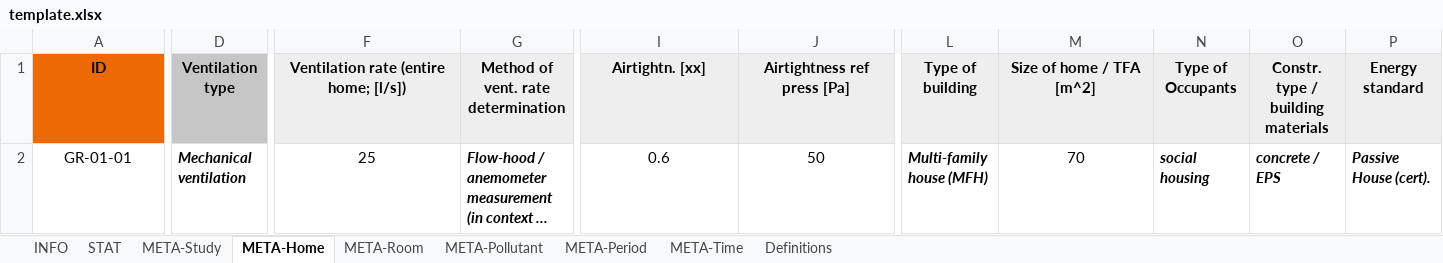
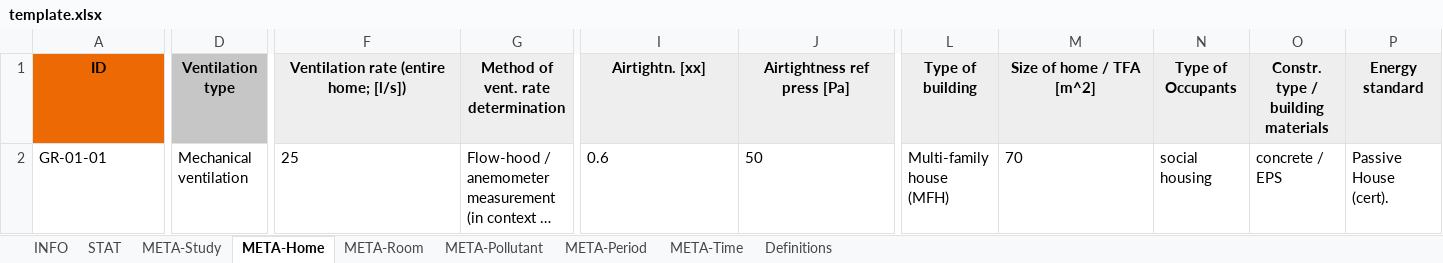
Before and after one commit to IEA-EBC-Annex86/annex, an Excel workbook: inst/template/template.xlsx, sheet META-Home, drawn as a sheet; only a part is shown, gaps mark what is left out; long unchanged cells end in …; values as stored, in another font and other column widths than the file's, no borders; the diff covers the shown part only; the diff names each change by its address in the sheet, - before the commit and + after, or states it on an @@ line.

Commit message:
fix/feat: Adjusting template; replacing NaN's with NAs when writing the stats; removing rows with no data at all when returning the stats; smaller fixes in the documentation (vignettes)

```diff
--- a/inst/template/template.xlsx (sheet META-Home)
+++ b/inst/template/template.xlsx (sheet META-Home)
-A2 alignment: center
+A2 alignment: left
@@ D2 bold: on → off, italic: on → off @@
-F2 alignment: center
+F2 alignment: left
@@ G2 bold: on → off, italic: on → off @@
-I2:J2 alignment: center
+I2:J2 alignment: left
@@ L2 bold: on → off, italic: on → off @@
-M2 alignment: center
+M2 alignment: left
@@ N2:P2 bold: on → off, italic: on → off @@
```
Also changed, not shown: cell formats elsewhere in this sheet, sheet META-Room, sheet META-Pollutant, formulas that keep their value, charts or pictures, 10 other files.
